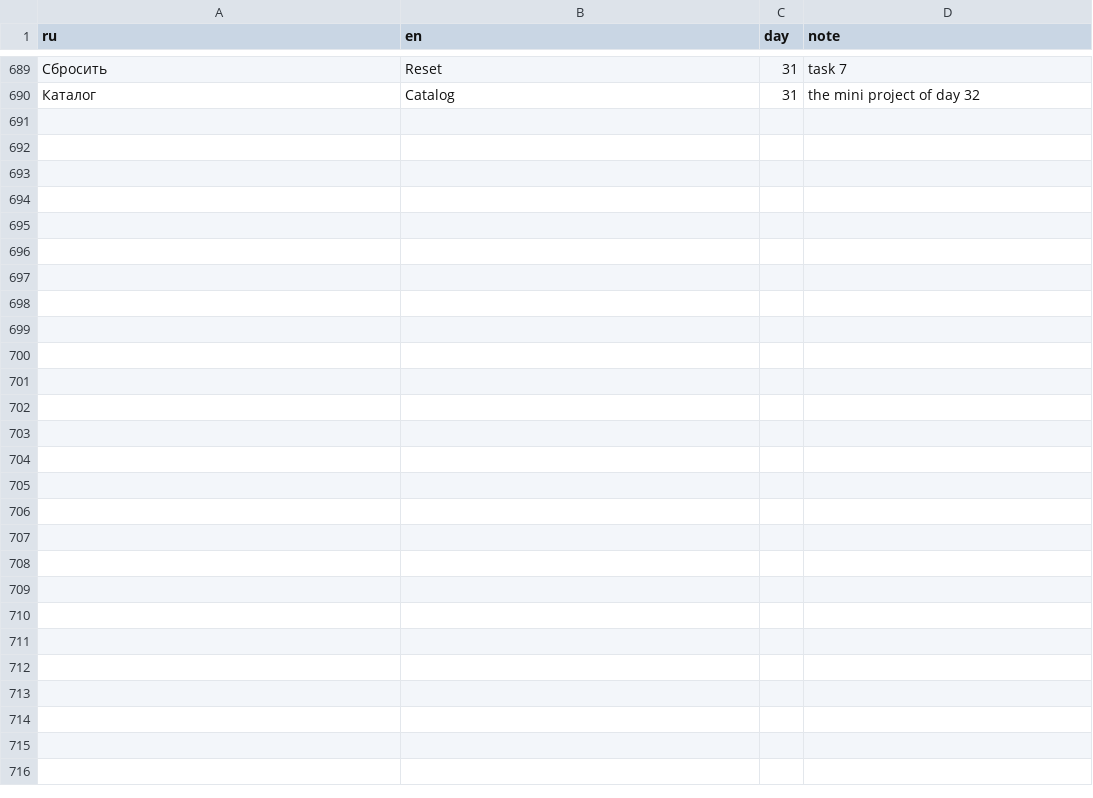
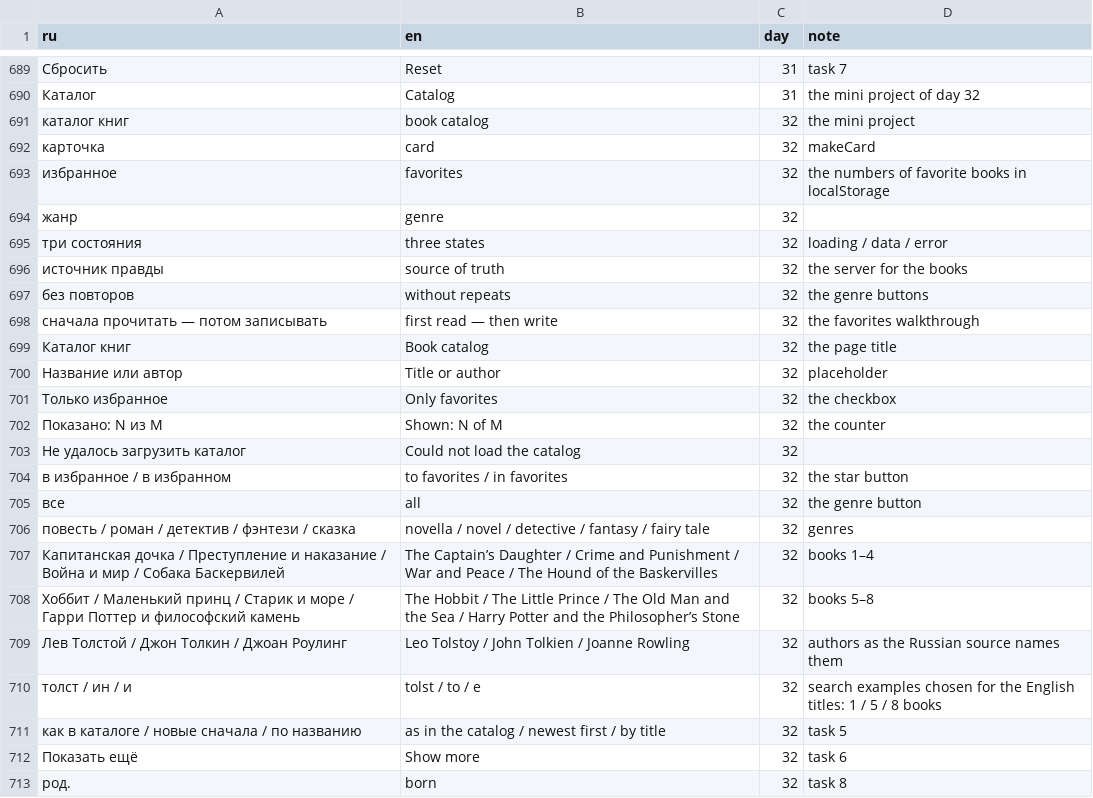
Before and after one commit to TheSeydiCharyyev/javascript-essentials, a CSV file: docs/glossary.csv, drawn as a sheet; only a part is shown, gaps mark what is left out; the diff names each change by its address in the sheet, - before the commit and + after, or states it on an @@ line.

Commit message:
Translate day 32 into English: the book catalog mini project, data on the server and in storage, three loading states, cards and genre buttons from data, a filter of three conditions, three walkthroughs, the whole program and edge cases, RU and EN links, glossary terms

```diff
--- a/docs/glossary.csv
+++ b/docs/glossary.csv
+row 691: каталог книг | book catalog | 32 | the mini project
+row 692: карточка | card | 32 | makeCard
+row 693: избранное | favorites | 32 | the numbers of favorite books in localStorage
+row 694: жанр | genre | 32
+row 695: три состояния | three states | 32 | loading / data / error
+row 696: источник правды | source of truth | 32 | the server for the books
+row 697: без повторов | without repeats | 32 | the genre buttons
+row 698: сначала прочитать — потом записывать | first read — then write | 32 | the favorites walkthrough
+row 699: Каталог книг | Book catalog | 32 | the page title
+row 700: Название или автор | Title or author | 32 | placeholder
+row 701: Только избранное | Only favorites | 32 | the checkbox
+row 702: Показано: N из M | Shown: N of M | 32 | the counter
+row 703: Не удалось загрузить каталог | Could not load the catalog | 32
+row 704: в избранное / в избранном | to favorites / in favorites | 32 | the star button
+row 705: все | all | 32 | the genre button
+row 706: повесть / роман / детектив / фэнтези / сказка | novella / novel / detective / fantasy / fairy tale | 32 | genres
+row 707: Капитанская дочка / Преступление и наказание / Война и мир / Собака Баскервилей | The Captain’s Daughter / Crime and Punishment / War and Peace / The Hound of the Baskervilles | 32 | books 1–4
+row 708: Хоббит / Маленький принц / Старик и море / Гарри Поттер и философский камень | The Hobbit / The Little Prince / The Old Man and the Sea / Harry Potter and the Philosopher’s Stone | 32 | books 5–8
+row 709: Лев Толстой / Джон Толкин / Джоан Роулинг | Leo Tolstoy / John Tolkien / Joanne Rowling | 32 | authors as the Russian source names them
+row 710: толст / ин / и | tolst / to / e | 32 | search examples chosen for the English titles: 1 / 5 / 8 books
+row 711: как в каталоге / новые сначала / по названию | as in the catalog / newest first / by title | 32 | task 5
+row 712: Показать ещё | Show more | 32 | task 6
+row 713: род. | born | 32 | task 8
```
Also changed, not shown: 7 other files.
